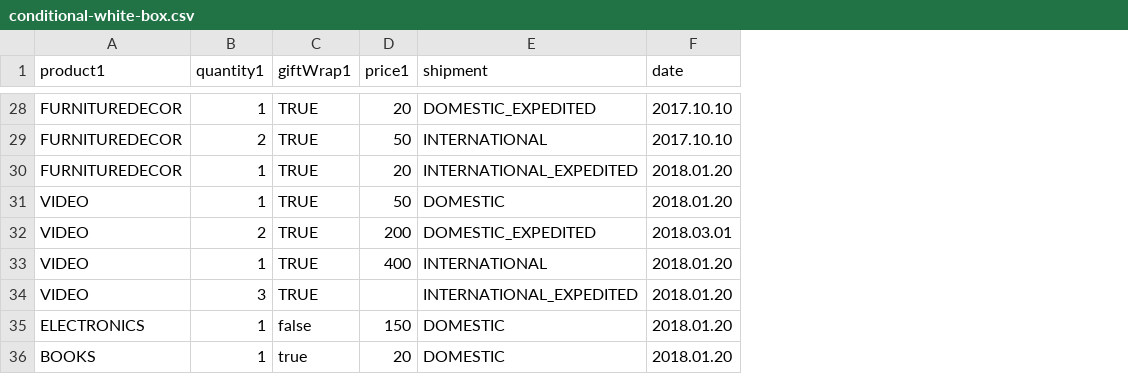
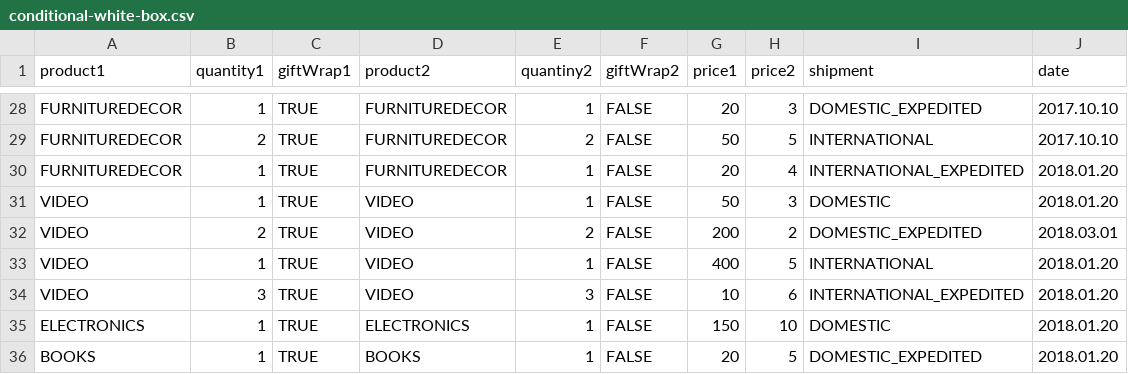
Before and after one commit to Vashanin/SQA-Course-Work, a CSV file: src/main/resources/conditional-white-box.csv, drawn as a sheet; only a part is shown, gaps mark what is left out; addresses are those after the commit; the diff covers the shown part only; the diff names each change by its address in the sheet, - before the commit and + after, or states it on an @@ line.

```diff
--- a/src/main/resources/conditional-white-box.csv
+++ b/src/main/resources/conditional-white-box.csv
+column D (product2), rows 28-36: FURNITUREDECOR | FURNITUREDECOR | FURNITUREDECOR | VIDEO | VIDEO | VIDEO | VIDEO | ELECTRONICS | BOOKS
+column E (quantiny2), rows 28-36: 1 | 2 | 1 | 1 | 2 | 1 | 3 | 1 | 1
+column F (giftWrap2), rows 28-36: all FALSE
+column H (price2), rows 28-36: 3 | 5 | 4 | 3 | 2 | 5 | 6 | 10 | 5
-G34 (price1): (empty)
+G34 (price1): 10
-C35 (giftWrap1): false
+C35 (giftWrap1): TRUE
-C36 (giftWrap1): true
+C36 (giftWrap1): TRUE
-I36 (shipment): DOMESTIC
+I36 (shipment): DOMESTIC_EXPEDITED
```
Also changed, not shown: 13 edited cells elsewhere in this file, src/main/resources/statement-white-box.csv, 6 other files.
